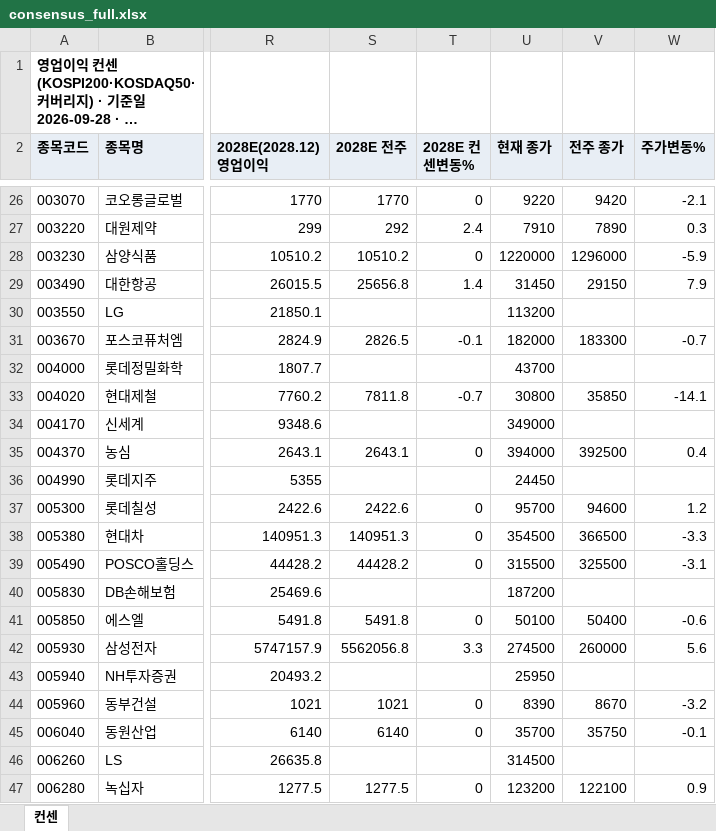
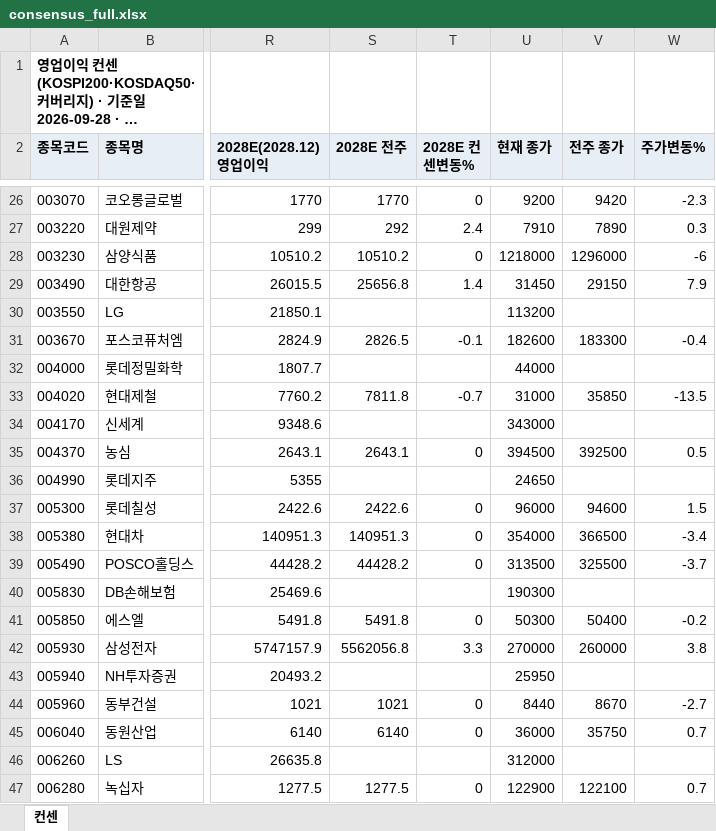
Before and after one commit to gschoie/GS-DB2, an Excel workbook: telegram_research_dashboard/static/consensus_full.xlsx, sheet 컨센, drawn as a sheet; only a part is shown, gaps mark what is left out; long unchanged cells end in …; values as stored, in another font and other column widths than the file's, no borders; the diff covers the shown part only; the diff names each change by its address in the sheet, - before the commit and + after, or states it on an @@ line.

```diff
--- a/telegram_research_dashboard/static/consensus_full.xlsx (sheet 컨센)
+++ b/telegram_research_dashboard/static/consensus_full.xlsx (sheet 컨센)
-U26 (현재 종가): 9220
+U26 (현재 종가): 9200
-W26 (주가변동%): -2.1
+W26 (주가변동%): -2.3
-U28 (현재 종가): 1220000
+U28 (현재 종가): 1218000
-W28 (주가변동%): -5.9
+W28 (주가변동%): -6
-U31 (현재 종가): 182000
+U31 (현재 종가): 182600
-W31 (주가변동%): -0.7
+W31 (주가변동%): -0.4
-U32 (현재 종가): 43700
+U32 (현재 종가): 44000
-U33 (현재 종가): 30800
+U33 (현재 종가): 31000
-W33 (주가변동%): -14.1
+W33 (주가변동%): -13.5
-U34 (현재 종가): 349000
+U34 (현재 종가): 343000
-U35 (현재 종가): 394000
+U35 (현재 종가): 394500
-W35 (주가변동%): 0.4
+W35 (주가변동%): 0.5
-U36 (현재 종가): 24450
+U36 (현재 종가): 24650
-U37 (현재 종가): 95700
+U37 (현재 종가): 96000
-W37 (주가변동%): 1.2
+W37 (주가변동%): 1.5
-U38 (현재 종가): 354500
+U38 (현재 종가): 354000
-W38 (주가변동%): -3.3
+W38 (주가변동%): -3.4
-U39 (현재 종가): 315500
+U39 (현재 종가): 313500
-W39 (주가변동%): -3.1
+W39 (주가변동%): -3.7
-U40 (현재 종가): 187200
+U40 (현재 종가): 190300
-U41 (현재 종가): 50100
+U41 (현재 종가): 50300
-W41 (주가변동%): -0.6
+W41 (주가변동%): -0.2
-U42 (현재 종가): 274500
+U42 (현재 종가): 270000
-W42 (주가변동%): 5.6
+W42 (주가변동%): 3.8
-U44 (현재 종가): 8390
+U44 (현재 종가): 8440
-W44 (주가변동%): -3.2
+W44 (주가변동%): -2.7
-U45 (현재 종가): 35700
+U45 (현재 종가): 36000
-W45 (주가변동%): -0.1
+W45 (주가변동%): 0.7
-U46 (현재 종가): 314500
+U46 (현재 종가): 312000
-U47 (현재 종가): 123200
+U47 (현재 종가): 122900
-W47 (주가변동%): 0.9
+W47 (주가변동%): 0.7
```
Also changed, not shown: 360 edited cells elsewhere in this sheet, 3 other files.
